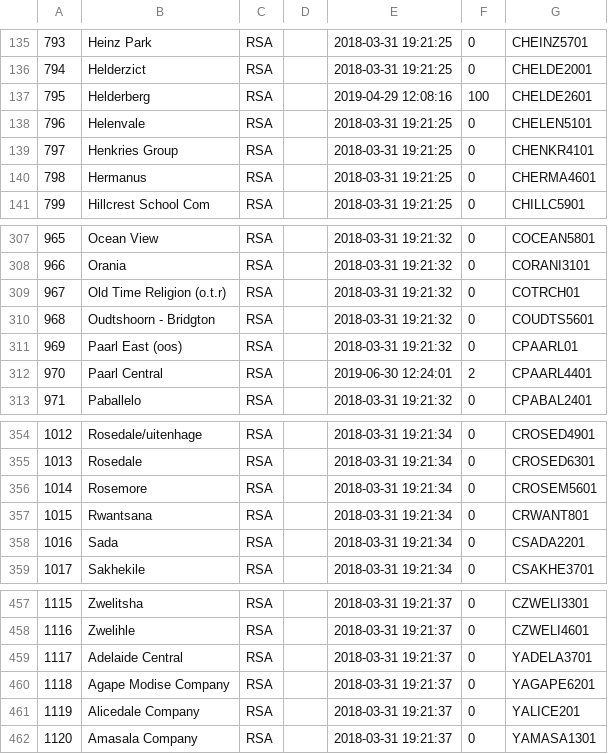
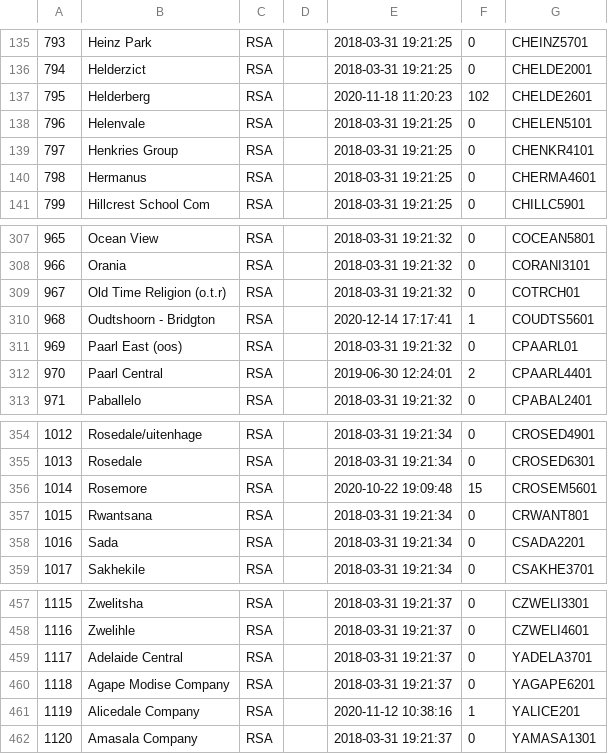
Before and after one commit to nadchif/cc-insurance-be, a CSV file: database/seeders/churches.csv, drawn as a sheet; only a part is shown, gaps mark what is left out; the diff covers the shown part only.

```diff
--- a/database/seeders/churches.csv
+++ b/database/seeders/churches.csv
@@ -136,3 +136,3 @@
 "794","Helderzict","RSA",,"2018-03-31 19:21:25","0","CHELDE2001"
-"795","Helderberg","RSA",,"2019-04-29 12:08:16","100","CHELDE2601"
+"795","Helderberg","RSA",,"2020-11-18 11:20:23","102","CHELDE2601"
 "796","Helenvale","RSA",,"2018-03-31 19:21:25","0","CHELEN5101"
@@ -309,3 +309,3 @@
 "967","Old Time Religion (o.t.r)","RSA",,"2018-03-31 19:21:32","0","COTRCH01"
-"968","Oudtshoorn - Bridgton","RSA",,"2018-03-31 19:21:32","0","COUDTS5601"
+"968","Oudtshoorn - Bridgton","RSA",,"2020-12-14 17:17:41","1","COUDTS5601"
 "969","Paarl East (oos)","RSA",,"2018-03-31 19:21:32","0","CPAARL01"
@@ -355,3 +355,3 @@
 "1013","Rosedale","RSA",,"2018-03-31 19:21:34","0","CROSED6301"
-"1014","Rosemore","RSA",,"2018-03-31 19:21:34","0","CROSEM5601"
+"1014","Rosemore","RSA",,"2020-10-22 19:09:48","15","CROSEM5601"
 "1015","Rwantsana","RSA",,"2018-03-31 19:21:34","0","CRWANT801"
@@ -460,3 +460,3 @@
 "1118","Agape Modise Company","RSA",,"2018-03-31 19:21:37","0","YAGAPE6201"
-"1119","Alicedale Company","RSA",,"2018-03-31 19:21:37","0","YALICE201"
+"1119","Alicedale Company","RSA",,"2020-11-12 10:38:16","1","YALICE201"
 "1120","Amasala Company","RSA",,"2018-03-31 19:21:37","0","YAMASA1301"
```
Also changed, not shown: 18 edited cells elsewhere in this file, database/seeders/allentries.csv, database/seeders/members.csv, 5 other files.
